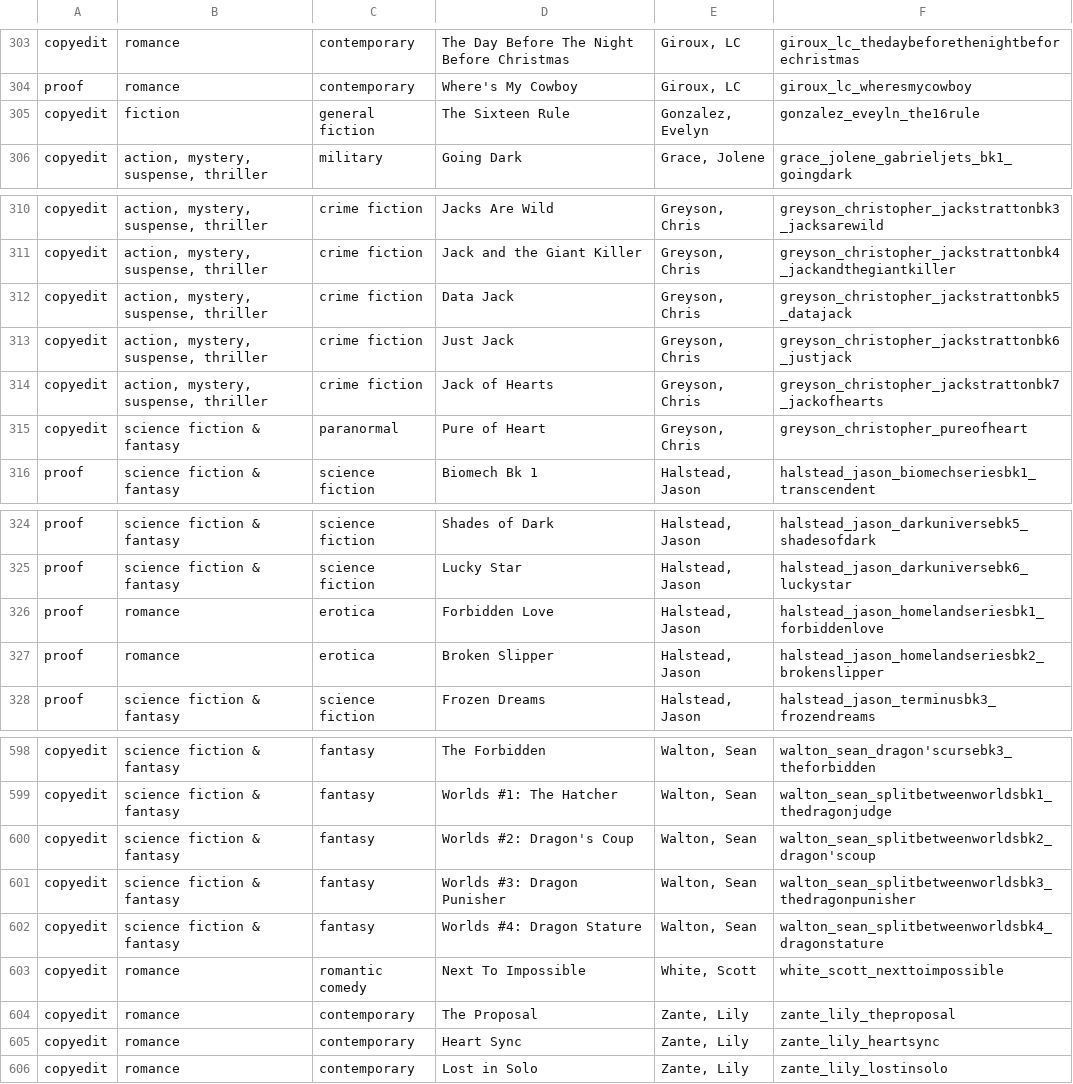
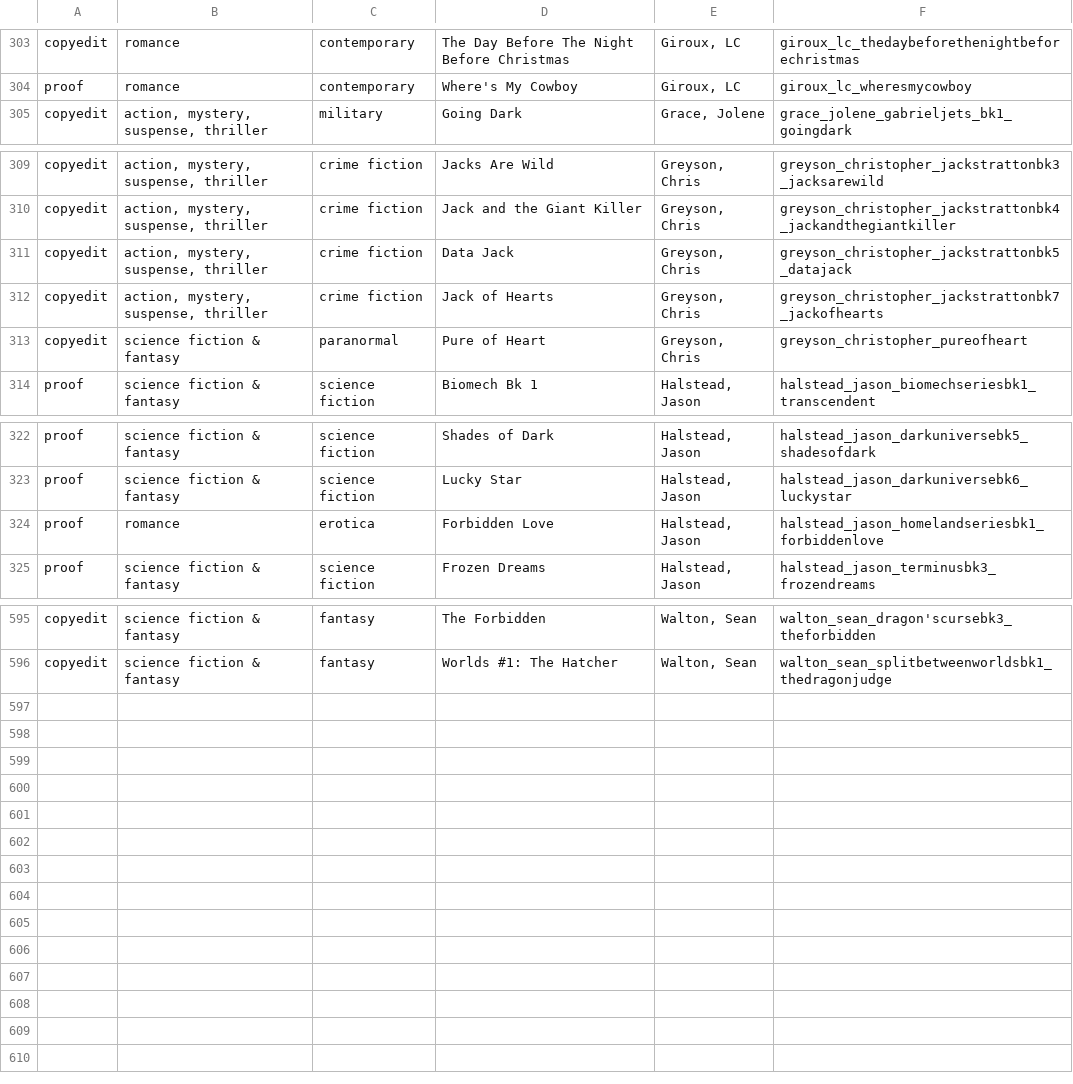
Before and after one commit to ogdenstudios/atwater-rails, a CSV file: db/data/csv/master-list-2019.csv, drawn as a sheet; only a part is shown, gaps mark what is left out.

```diff
--- a/db/data/csv/master-list-2019.csv
+++ b/db/data/csv/master-list-2019.csv
@@ -304,3 +304,2 @@ copyedit,romance,contemporary,The Day Before The Night Before Christmas,"Giroux,
 proof,romance,contemporary,Where's My Cowboy,"Giroux, LC",giroux_lc_wheresmycowboy
-copyedit,fiction,general fiction,The Sixteen Rule,"Gonzalez, Evelyn",gonzalez_eveyln_the16rule
 copyedit,"action, mystery, suspense, thriller",military,Going Dark,"Grace, Jolene",grace_jolene_gabrieljets_bk1_goingdark
@@ -312,3 +311,2 @@ copyedit,"action, mystery, suspense, thriller",crime fiction,Jack and the Giant
 copyedit,"action, mystery, suspense, thriller",crime fiction,Data Jack,"Greyson, Chris",greyson_christopher_jackstrattonbk5_datajack
-copyedit,"action, mystery, suspense, thriller",crime fiction,Just Jack,"Greyson, Chris",greyson_christopher_jackstrattonbk6_justjack
 copyedit,"action, mystery, suspense, thriller",crime fiction,Jack of Hearts,"Greyson, Chris",greyson_christopher_jackstrattonbk7_jackofhearts
@@ -326,3 +324,2 @@ proof,science fiction & fantasy,science fiction,Lucky Star,"Halstead, Jason",hal
 proof,romance,erotica,Forbidden Love,"Halstead, Jason",halstead_jason_homelandseriesbk1_forbiddenlove
-proof,romance,erotica,Broken Slipper,"Halstead, Jason",halstead_jason_homelandseriesbk2_brokenslipper
 proof,science fiction & fantasy,science fiction,Frozen Dreams,"Halstead, Jason",halstead_jason_terminusbk3_frozendreams
@@ -599,8 +596 @@ copyedit,science fiction & fantasy,fantasy,The Forbidden,"Walton, Sean",walton_s
 copyedit,science fiction & fantasy,fantasy,Worlds #1: The Hatcher,"Walton, Sean",walton_sean_splitbetweenworldsbk1_thedragonjudge
-copyedit,science fiction & fantasy,fantasy,Worlds #2: Dragon's Coup,"Walton, Sean",walton_sean_splitbetweenworldsbk2_dragon'scoup
-copyedit,science fiction & fantasy,fantasy,Worlds #3: Dragon Punisher,"Walton, Sean",walton_sean_splitbetweenworldsbk3_thedragonpunisher
-copyedit,science fiction & fantasy,fantasy,Worlds #4: Dragon Stature,"Walton, Sean",walton_sean_splitbetweenworldsbk4_dragonstature
-copyedit,romance,romantic comedy,Next To Impossible,"White, Scott",white_scott_nexttoimpossible
-copyedit,romance,contemporary,The Proposal,"Zante, Lily",zante_lily_theproposal
-copyedit,romance,contemporary,Heart Sync,"Zante, Lily",zante_lily_heartsync
-copyedit,romance,contemporary,Lost in Solo,"Zante, Lily",zante_lily_lostinsolo
```
Also changed, not shown: 11 other files.
